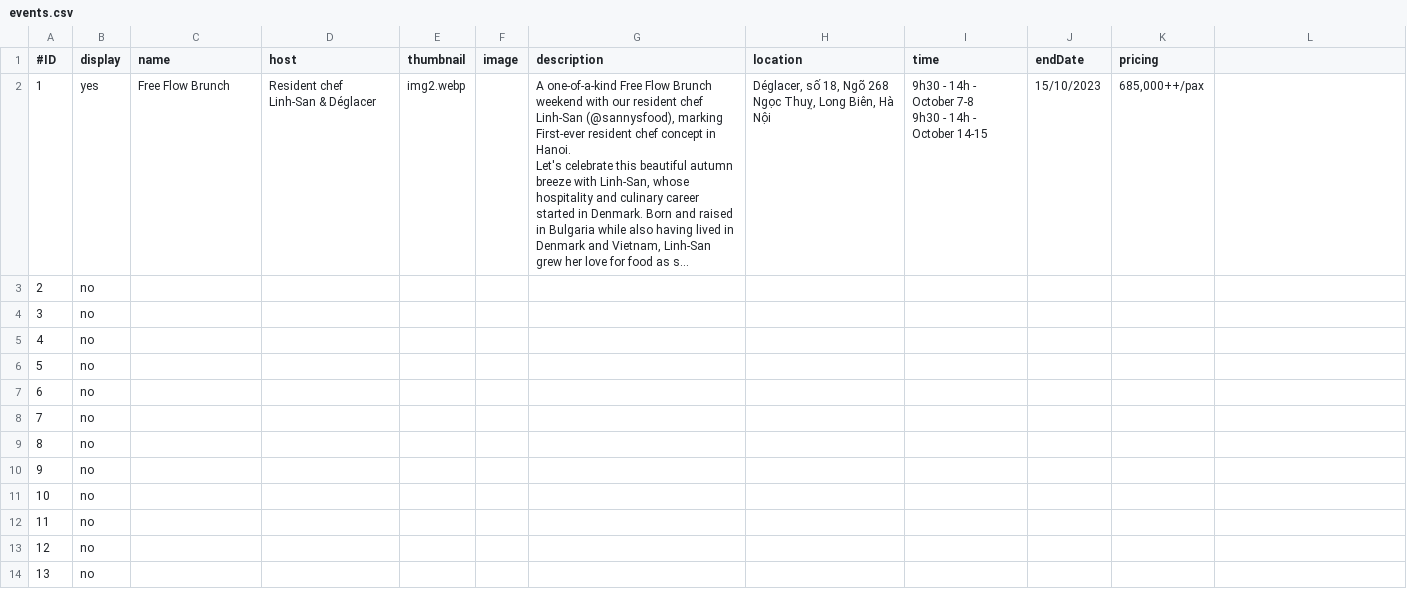
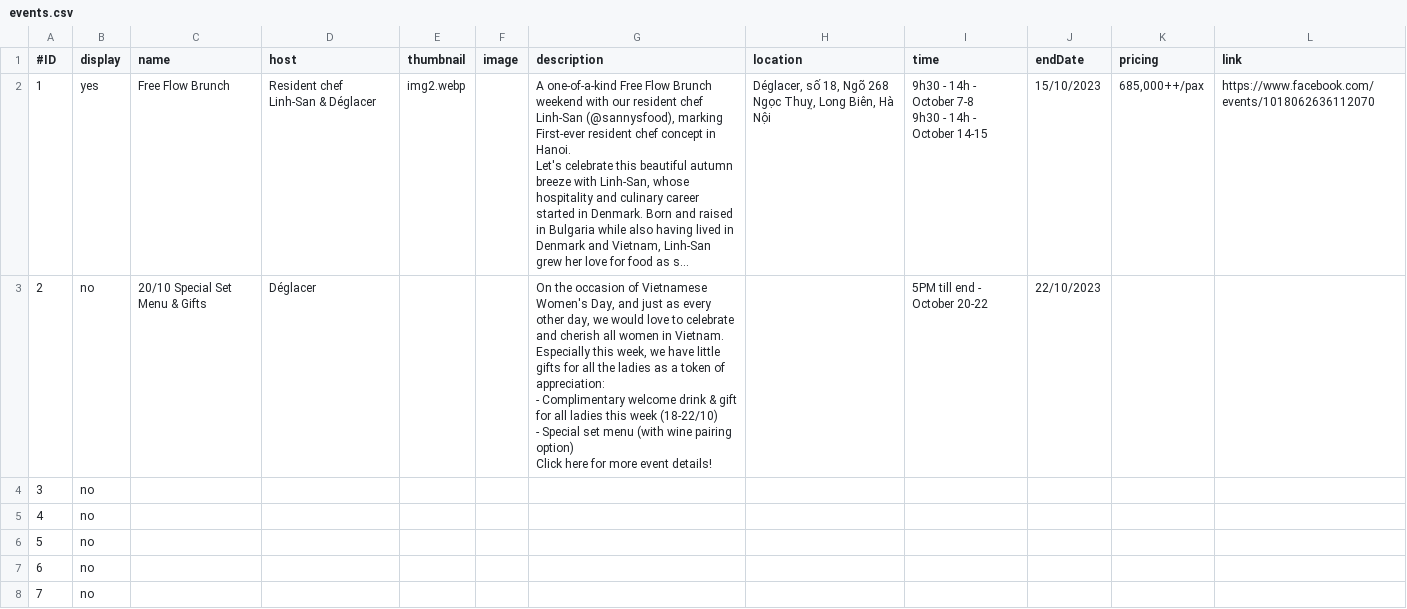
Before and after one commit to tiendao2501/tiendao2501, a CSV file: events.csv, drawn as a sheet; only a part is shown; the shorter side is filled out with more unchanged rows; long unchanged cells end in …; ↵ is a line break in a cell; the diff names each change by its address in the sheet, - before the commit and + after, or states it on an @@ line.

Commit message:
show events after the event is expired 2 days
- show events after the event is expired 2 days.
- adding the facebook link into the event detail session.

```diff
--- a/events.csv
+++ b/events.csv
-L1: (empty)
+L1: link
-L2 (link): (empty)
+L2 (link): https://www.facebook.com/events/1018062636112070
-C3 (name): (empty)
+C3 (name): 20/10 Special Set Menu & Gifts
-D3 (host): (empty)
+D3 (host): Déglacer
-G3 (description): (empty)
+G3 (description): On the occasion of Vietnamese Women's Day, and just as every other day, we would love to celebrate and cherish all women in Vietnam. Especially this week, we have little gifts for all the ladies as a token of appreciation: ↵ - Complimentary welcome drink & gift for all ladies this week (18-22/10) ↵ - Special set menu (with wine pairing option) ↵ Click here for more event details!
-I3 (time): (empty)
+I3 (time): 5PM till end - October 20-22
-J3 (endDate): (empty)
+J3 (endDate): 22/10/2023
```
Also changed, not shown: 2 other files.
